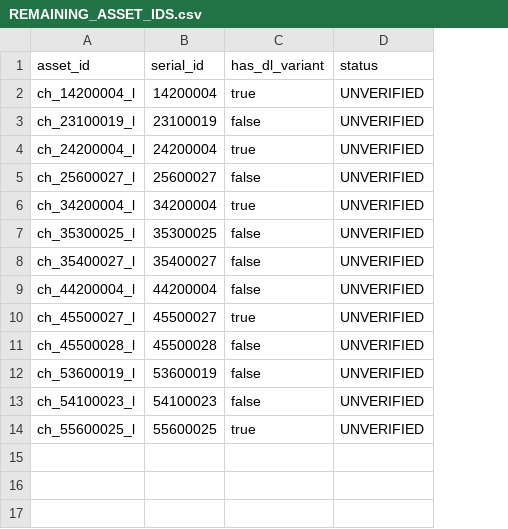
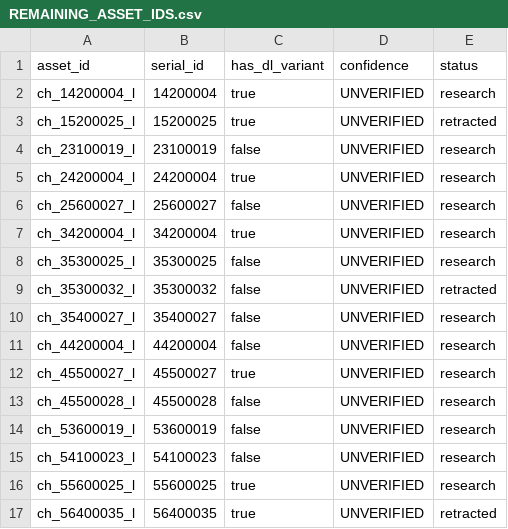
Before and after one commit to lutm6666/Three-Kingdom, a CSV file: docs/REMAINING_ASSET_IDS.csv, drawn as a sheet; addresses are those after the commit; the diff names each change by its address in the sheet, - before the commit and + after, or states it on an @@ line.

Commit message:
Retract circular art mappings and reset identity evidence

```diff
--- a/docs/REMAINING_ASSET_IDS.csv
+++ b/docs/REMAINING_ASSET_IDS.csv
+column E (status), row 2: research; rows 4-8: all research; rows 10-16: all research
-D1: status
+D1: confidence
+row 3: ch_15200025_l | 15200025 | true | UNVERIFIED | retracted
+row 9: ch_35300032_l | 35300032 | false | UNVERIFIED | retracted
+row 17: ch_56400035_l | 56400035 | true | UNVERIFIED | retracted
```
Also changed, not shown: docs/ASSET_MAPPING.csv, docs/MASTER_DIRECT_MATCHES.csv, 10 other files.
